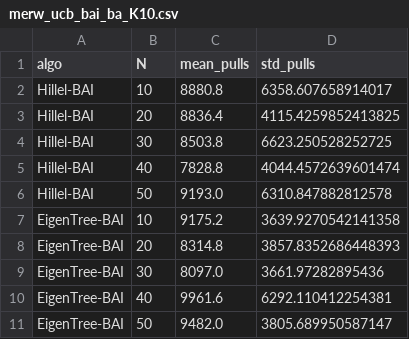
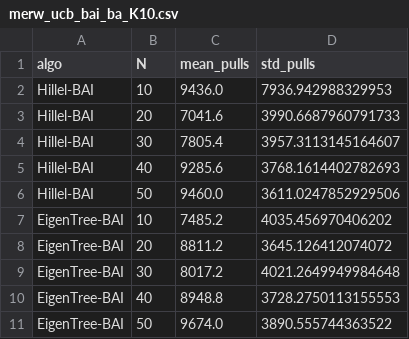
Before and after one commit to SalvatoreRastelli/paper_template, a CSV file: data/merw_ucb_bai_ba_K10.csv, drawn as a sheet.

```diff
--- a/data/merw_ucb_bai_ba_K10.csv
+++ b/data/merw_ucb_bai_ba_K10.csv
@@ -1,11 +1,11 @@
 algo,N,mean_pulls,std_pulls
-Hillel-BAI,10,8880.8,6358.607658914017
-Hillel-BAI,20,8836.4,4115.4259852413825
-Hillel-BAI,30,8503.8,6623.250528252725
-Hillel-BAI,40,7828.8,4044.4572639601474
-Hillel-BAI,50,9193.0,6310.847882812578
-EigenTree-BAI,10,9175.2,3639.9270542141358
-EigenTree-BAI,20,8314.8,3857.8352686448393
-EigenTree-BAI,30,8097.0,3661.97282895436
-EigenTree-BAI,40,9961.6,6292.110412254381
-EigenTree-BAI,50,9482.0,3805.689950587147
+Hillel-BAI,10,9436.0,7936.942988329953
+Hillel-BAI,20,7041.6,3990.6687960791733
+Hillel-BAI,30,7805.4,3957.3113145164607
+Hillel-BAI,40,9285.6,3768.1614402782693
+Hillel-BAI,50,9460.0,3611.0247852929506
+EigenTree-BAI,10,7485.2,4035.456970406202
+EigenTree-BAI,20,8811.2,3645.126412074072
+EigenTree-BAI,30,8017.2,4021.2649949984648
+EigenTree-BAI,40,8948.8,3728.2750113155553
+EigenTree-BAI,50,9674.0,3890.555744363522
```
Also changed, not shown: data/merw_ucb_bai_barbell_K10.csv, data/merw_ucb_bai_er_K10.csv, 12 other files.
